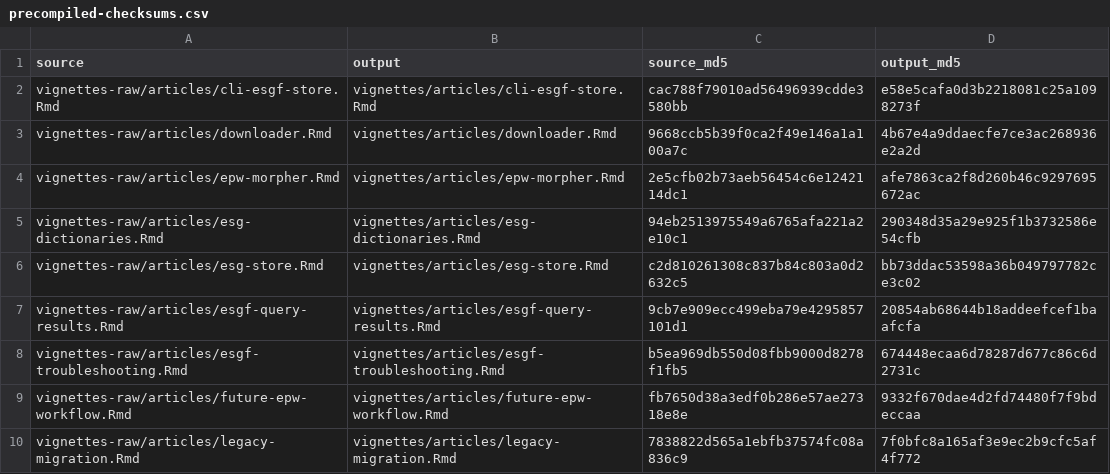
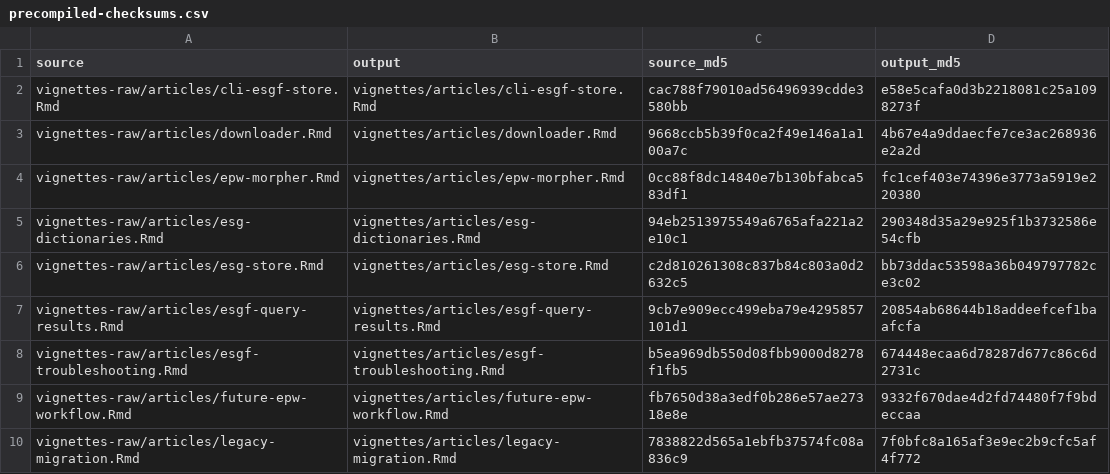
Before and after one commit to ideas-lab-nus/epwshiftr, a CSV file: vignettes-raw/precompiled-checksums.csv, drawn as a sheet.

```diff
--- a/vignettes-raw/precompiled-checksums.csv
+++ b/vignettes-raw/precompiled-checksums.csv
@@ -3,3 +3,3 @@
 "vignettes-raw/articles/downloader.Rmd","vignettes/articles/downloader.Rmd","9668ccb5b39f0ca2f49e146a1a100a7c","4b67e4a9ddaecfe7ce3ac268936e2a2d"
-"vignettes-raw/articles/epw-morpher.Rmd","vignettes/articles/epw-morpher.Rmd","2e5cfb02b73aeb56454c6e1242114dc1","afe7863ca2f8d260b46c9297695672ac"
+"vignettes-raw/articles/epw-morpher.Rmd","vignettes/articles/epw-morpher.Rmd","0cc88f8dc14840e7b130bfabca583df1","fc1cef403e74396e3773a5919e220380"
 "vignettes-raw/articles/esg-dictionaries.Rmd","vignettes/articles/esg-dictionaries.Rmd","94eb2513975549a6765afa221a2e10c1","290348d35a29e925f1b3732586e54cfb"
```
Also changed, not shown: 6 other files.
